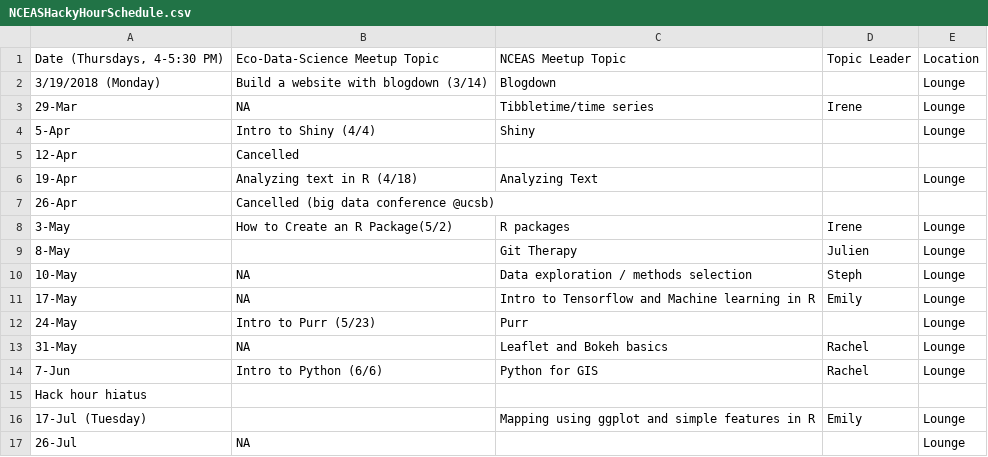
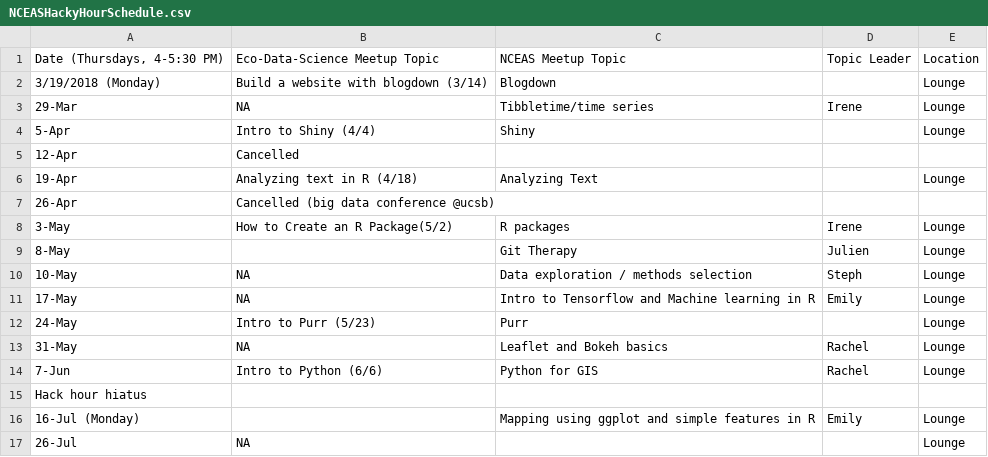
Before and after one commit to nceas-coding-club/hacky-hour-materials, a CSV file: NCEASHackyHourSchedule.csv, drawn as a sheet.

Commit message:
Update NCEASHackyHourSchedule.csv

```diff
--- a/NCEASHackyHourSchedule.csv
+++ b/NCEASHackyHourSchedule.csv
@@ -15,3 +15,3 @@
 Hack hour hiatus,,,,
-17-Jul (Tuesday),,Mapping using ggplot and simple features in R,Emily,Lounge
+16-Jul (Monday),,Mapping using ggplot and simple features in R,Emily,Lounge
 26-Jul,NA,,,Lounge
```
